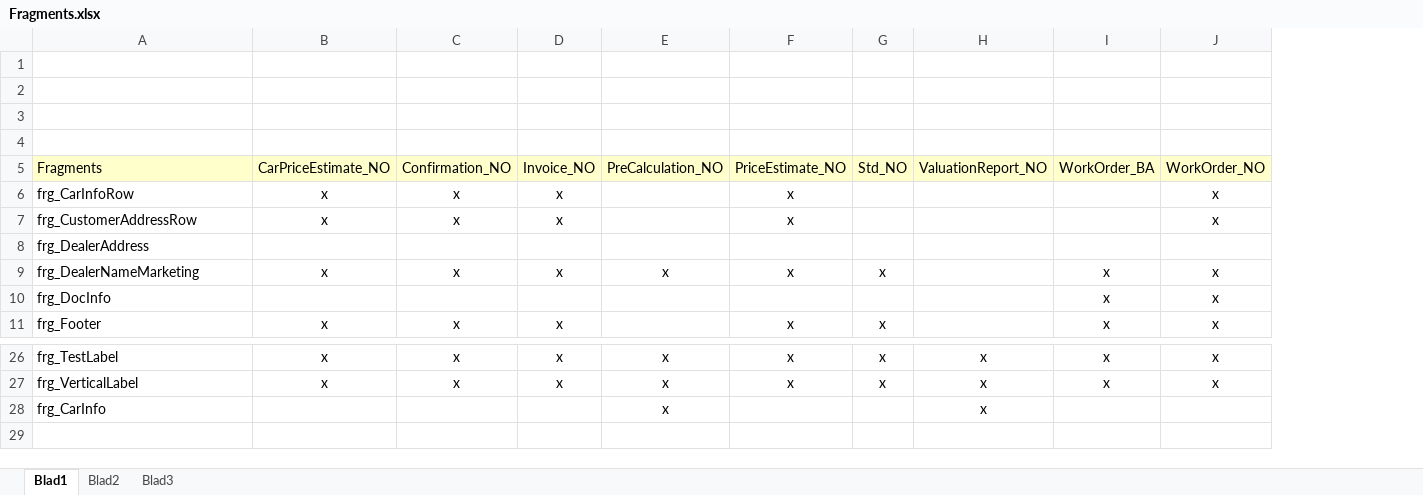
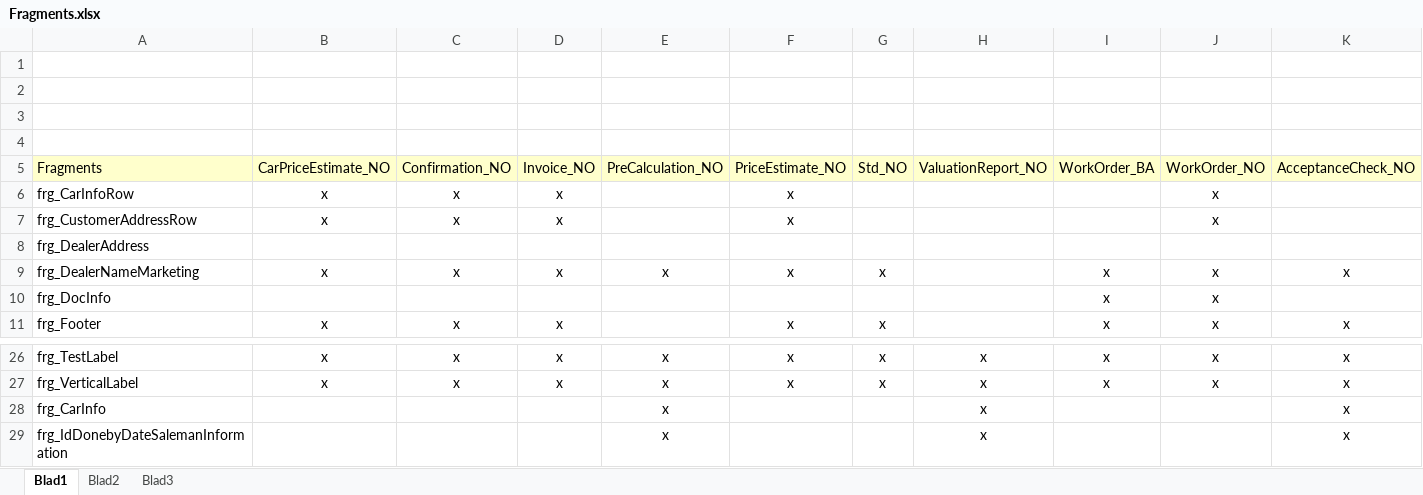
Before and after one commit to kcdc/MGLiveCycle, an Excel workbook: Dokumentation/Fragments.xlsx, sheet Blad1, drawn as a sheet; only a part is shown, gaps mark what is left out; values as stored, in another font and other column widths than the file's, no borders; the diff names each change by its address in the sheet, - before the commit and + after, or states it on an @@ line.

Commit message:
Changes in Fragments.xlsx: - Added references to as many fragments as I know through out the forms
Changes in PreCalculation_NO.xdp:
- Changed references to the fragments
- Removed fields in TakstId row and replaced with Fragments/frg_IdDonebyDateSalemanInformation.xdp

Changes in ValuationReport_NO.xdp:
- Added correct references to new fragment names
- Removed fields in TakstId row and replaced with Fragments/frg_IdDonebyDateSalemanInformation.xdp

Changes in frg_TestLabel:
- Added try catch on all code for handling testlabels (otherwise there is an issue on production)

Added frg_IdDonebyDateSalesmanInformation

Signed-off-by: kcdc <kc@dafolo.dk>

```diff
--- a/Dokumentation/Fragments.xlsx (sheet Blad1)
+++ b/Dokumentation/Fragments.xlsx (sheet Blad1)
+column K, rows 5-11: AcceptanceCheck_NO |  |  |  | x |  | x; rows 26-28: all x
+row 29: frg_IdDonebyDateSalemanInformation |  |  |  | x |  |  | x |  |  | x
```
Also changed, not shown: 3 other files.
